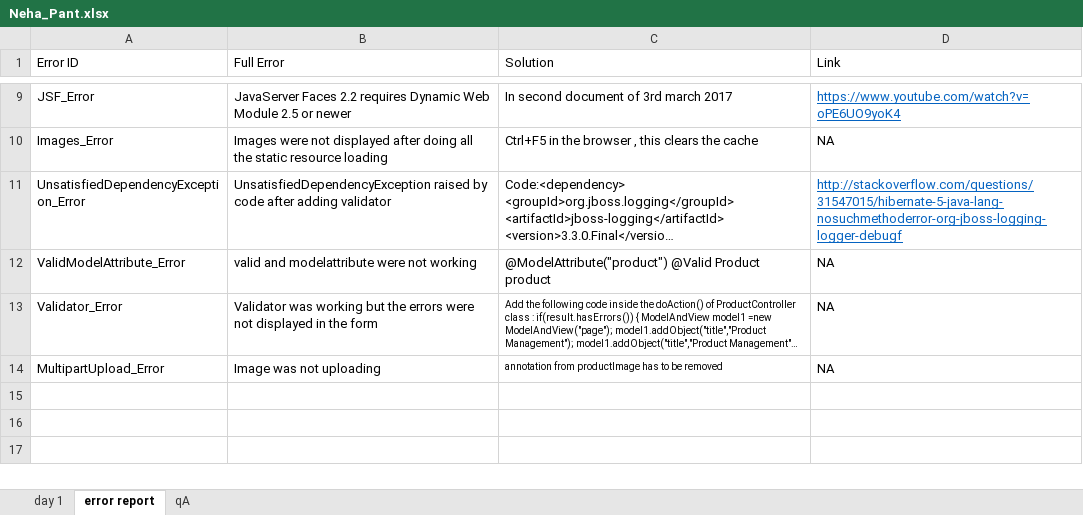
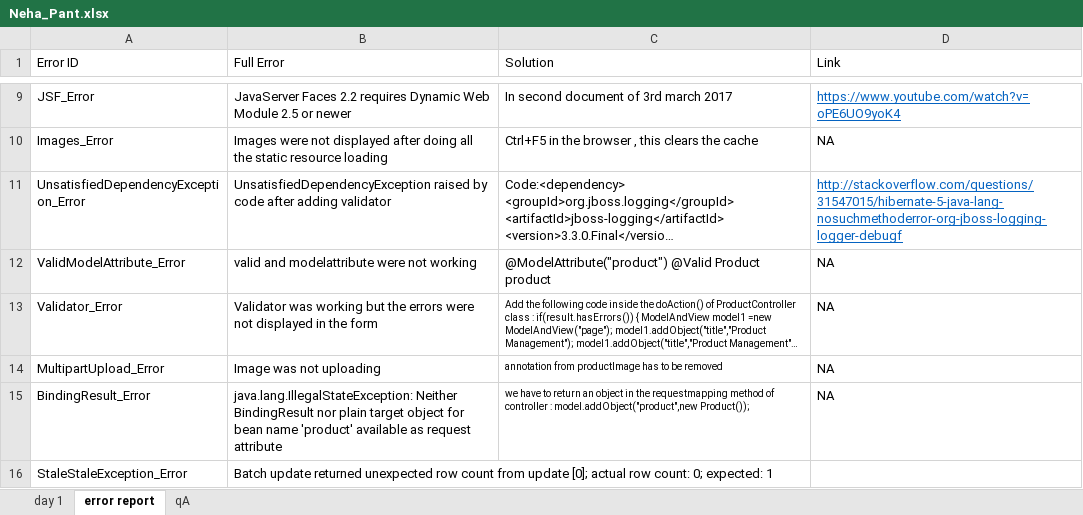
Before and after one commit to Neha-Pant/ZenSports, an Excel workbook: Neha_Pant.xlsx, sheet error report, drawn as a sheet; only a part is shown, gaps mark what is left out; long unchanged cells end in …; values as stored, in another font and other column widths than the file's, no borders; the diff names each change by its address in the sheet, - before the commit and + after, or states it on an @@ line.

```diff
--- a/Neha_Pant.xlsx (sheet error report)
+++ b/Neha_Pant.xlsx (sheet error report)
+row 15: BindingResult_Error | java.lang.IllegalStateException: Neither BindingResult nor plain target object for bean name 'product' available as request attribute | we have to return an object in the requestmapping method of controller : model.addObject("product",new Product()); | NA
+row 16: StaleStaleException_Error | Batch update returned unexpected row count from update [0]; actual row count: 0; expected: 1
```
Also changed, not shown: sheet day 1, 21 other files.
